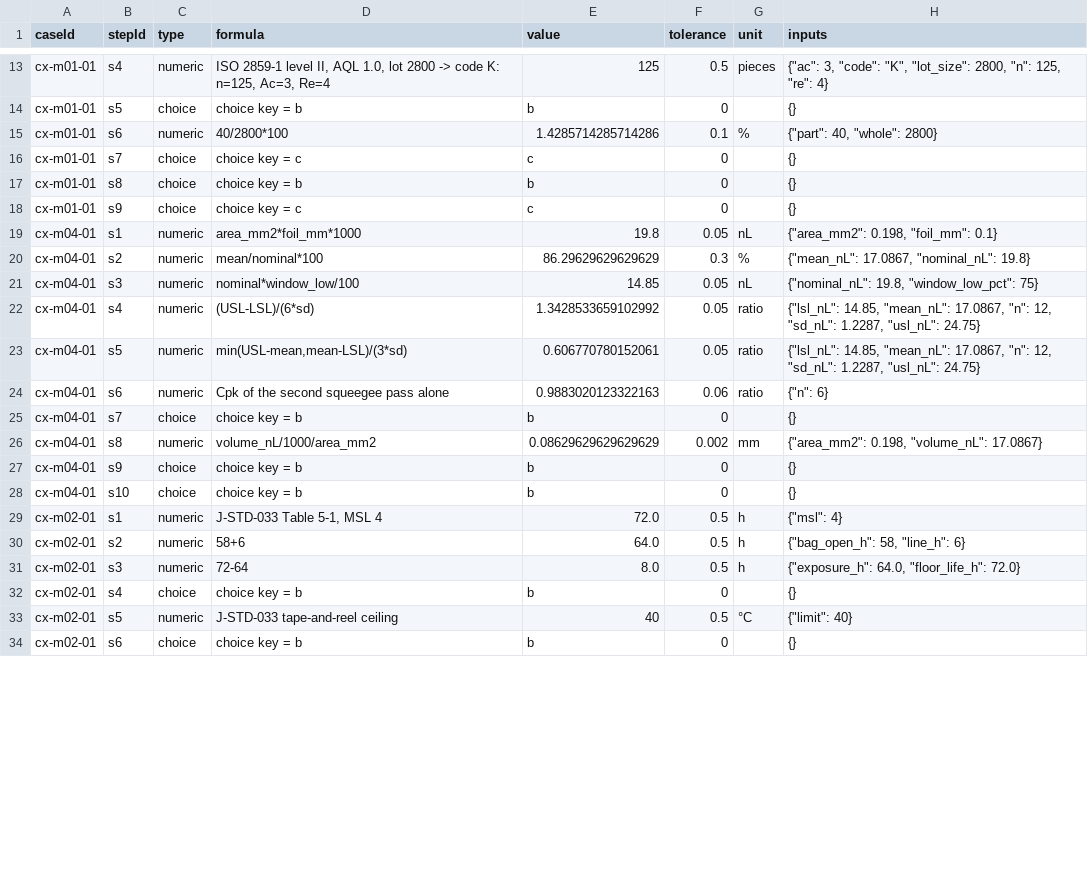
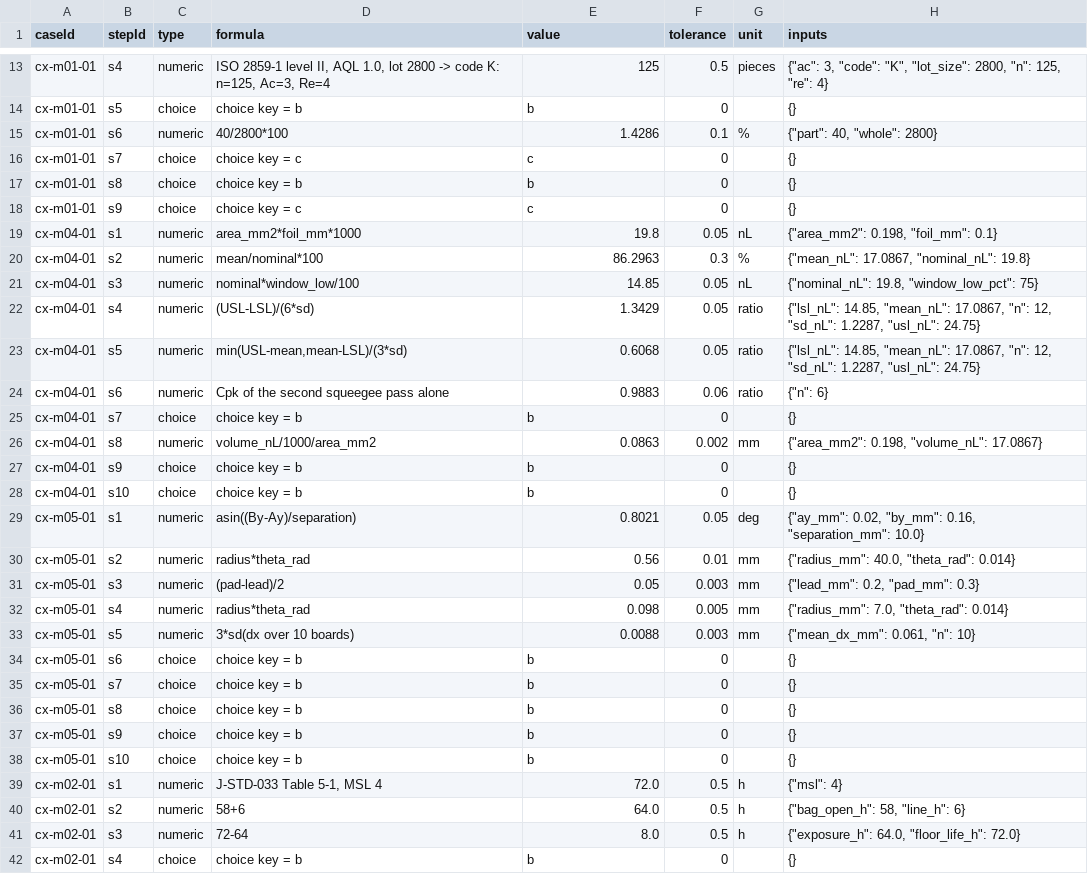
Before and after one commit to elmosmt-blip/pdf, a CSV file: course-clean/docs/case-keys.csv, drawn as a sheet; only a part is shown, gaps mark what is left out; the shorter side is filled out with more unchanged rows; the diff covers the shown part only.

Commit message:
m05: placement case — an offset that passes and a rotation that does not
The machine was just calibrated, the first article reports 0.11 mm against a
0.15 mm acceptance, and the board shows a corner lead overhanging its pad on one
side only.

- fiducial residuals A (0.060, 0.020) and B (0.070, 0.160) 10 mm apart give
  0.014 rad = 0.80 degrees of rotation
- the same angle is 0.098 mm at the QFP-64 corner lead (7 mm) against 0.05 mm of
  pad play, and 0.56 mm at the panel edge (40 mm)
- three sigma of the ten X residuals is 0.009 mm: repeatable to a hundredth and
  inaccurate by 0.06 mm, which is the pair of words the case is about
- the 0.11 mm in the report is the magnitude of the mean of two residuals, and a
  mean over a baseline cancels exactly the rotation it should have caught

Disposition is a hold on the coordinate chain, not a compensation: shifting the
QFP program fixes one corner and pushes the other off its pad.

Also fixes a generator defect this case exposed: the keys CSV wrote the
full-precision intermediate (0.008831760866327847) while the page published the
rounded answer (0.0088), so anyone recomputing by hand got a mismatch on the last
digits. It now writes the published value.

11 cases / 97 steps. check-cases.js 97/97, course.test.js 187/0, case-qa.js 45/0.

Co-authored-by: arena-agent <297053741+arena-agent@users.noreply.github.com>

```diff
--- a/course-clean/docs/case-keys.csv
+++ b/course-clean/docs/case-keys.csv
@@ -14,3 +14,3 @@ cx-m01-01,s4,numeric,"ISO 2859-1 level II, AQL 1.0, lot 2800 -> code K: n=125, A
 cx-m01-01,s5,choice,choice key = b,b,0,,{}
-cx-m01-01,s6,numeric,40/2800*100,1.4285714285714286,0.1,%,"{""part"": 40, ""whole"": 2800}"
+cx-m01-01,s6,numeric,40/2800*100,1.4286,0.1,%,"{""part"": 40, ""whole"": 2800}"
 cx-m01-01,s7,choice,choice key = c,c,0,,{}
@@ -19,11 +19,21 @@ cx-m01-01,s9,choice,choice key = c,c,0,,{}
 cx-m04-01,s1,numeric,area_mm2*foil_mm*1000,19.8,0.05,nL,"{""area_mm2"": 0.198, ""foil_mm"": 0.1}"
-cx-m04-01,s2,numeric,mean/nominal*100,86.29629629629629,0.3,%,"{""mean_nL"": 17.0867, ""nominal_nL"": 19.8}"
+cx-m04-01,s2,numeric,mean/nominal*100,86.2963,0.3,%,"{""mean_nL"": 17.0867, ""nominal_nL"": 19.8}"
 cx-m04-01,s3,numeric,nominal*window_low/100,14.85,0.05,nL,"{""nominal_nL"": 19.8, ""window_low_pct"": 75}"
-cx-m04-01,s4,numeric,(USL-LSL)/(6*sd),1.3428533659102992,0.05,ratio,"{""lsl_nL"": 14.85, ""mean_nL"": 17.0867, ""n"": 12, ""sd_nL"": 1.2287, ""usl_nL"": 24.75}"
-cx-m04-01,s5,numeric,"min(USL-mean,mean-LSL)/(3*sd)",0.606770780152061,0.05,ratio,"{""lsl_nL"": 14.85, ""mean_nL"": 17.0867, ""n"": 12, ""sd_nL"": 1.2287, ""usl_nL"": 24.75}"
-cx-m04-01,s6,numeric,Cpk of the second squeegee pass alone,0.9883020123322163,0.06,ratio,"{""n"": 6}"
+cx-m04-01,s4,numeric,(USL-LSL)/(6*sd),1.3429,0.05,ratio,"{""lsl_nL"": 14.85, ""mean_nL"": 17.0867, ""n"": 12, ""sd_nL"": 1.2287, ""usl_nL"": 24.75}"
+cx-m04-01,s5,numeric,"min(USL-mean,mean-LSL)/(3*sd)",0.6068,0.05,ratio,"{""lsl_nL"": 14.85, ""mean_nL"": 17.0867, ""n"": 12, ""sd_nL"": 1.2287, ""usl_nL"": 24.75}"
+cx-m04-01,s6,numeric,Cpk of the second squeegee pass alone,0.9883,0.06,ratio,"{""n"": 6}"
 cx-m04-01,s7,choice,choice key = b,b,0,,{}
-cx-m04-01,s8,numeric,volume_nL/1000/area_mm2,0.08629629629629629,0.002,mm,"{""area_mm2"": 0.198, ""volume_nL"": 17.0867}"
+cx-m04-01,s8,numeric,volume_nL/1000/area_mm2,0.0863,0.002,mm,"{""area_mm2"": 0.198, ""volume_nL"": 17.0867}"
 cx-m04-01,s9,choice,choice key = b,b,0,,{}
 cx-m04-01,s10,choice,choice key = b,b,0,,{}
+cx-m05-01,s1,numeric,asin((By-Ay)/separation),0.8021,0.05,deg,"{""ay_mm"": 0.02, ""by_mm"": 0.16, ""separation_mm"": 10.0}"
+cx-m05-01,s2,numeric,radius*theta_rad,0.56,0.01,mm,"{""radius_mm"": 40.0, ""theta_rad"": 0.014}"
+cx-m05-01,s3,numeric,(pad-lead)/2,0.05,0.003,mm,"{""lead_mm"": 0.2, ""pad_mm"": 0.3}"
+cx-m05-01,s4,numeric,radius*theta_rad,0.098,0.005,mm,"{""radius_mm"": 7.0, ""theta_rad"": 0.014}"
+cx-m05-01,s5,numeric,3*sd(dx over 10 boards),0.0088,0.003,mm,"{""mean_dx_mm"": 0.061, ""n"": 10}"
+cx-m05-01,s6,choice,choice key = b,b,0,,{}
+cx-m05-01,s7,choice,choice key = b,b,0,,{}
+cx-m05-01,s8,choice,choice key = b,b,0,,{}
+cx-m05-01,s9,choice,choice key = b,b,0,,{}
+cx-m05-01,s10,choice,choice key = b,b,0,,{}
 cx-m02-01,s1,numeric,"J-STD-033 Table 5-1, MSL 4",72.0,0.5,h,"{""msl"": 4}"
```
Also changed, not shown: 20 edited cells elsewhere in this file, 9 other files.
